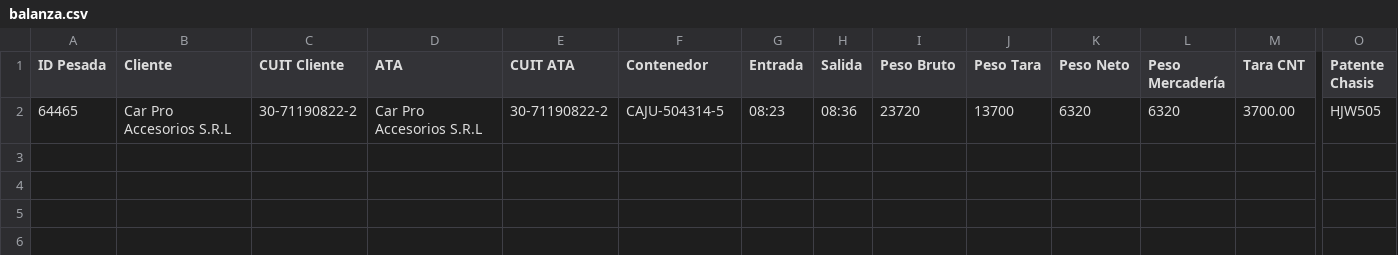
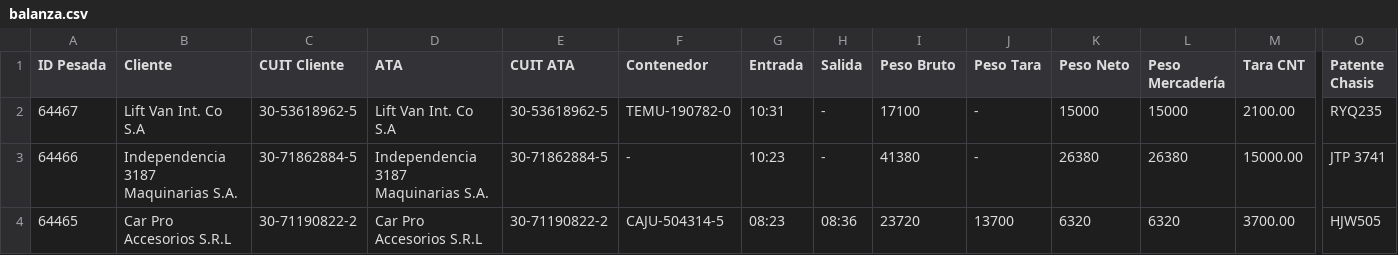
Before and after one commit to marajadesantelmo/dassa_operativo_stream, a CSV file: data/balanza.csv, drawn as a sheet; only a part is shown, gaps mark what is left out; rows hold the shown columns only; the diff names each change by its address in the sheet, - before the commit and + after, or states it on an @@ line.

```diff
--- a/data/balanza.csv
+++ b/data/balanza.csv
+row 2: 64467 | Lift Van Int. Co S.A | 30-53618962-5 | Lift Van Int. Co S.A | 30-53618962-5 | TEMU-190782-0 | 10:31 | - | 17100 | - | 15000 | 15000 | 2100.00 | RYQ235
+row 3: 64466 | Independencia 3187 Maquinarias S.A. | 30-71862884-5 | Independencia 3187 Maquinarias S.A. | 30-71862884-5 | - | 10:23 | - | 41380 | - | 26380 | 26380 | 15000.00 | JTP 3741
```
Also changed, not shown: alertas_retiros_impo.csv, data/arribos.csv, 11 other files.
